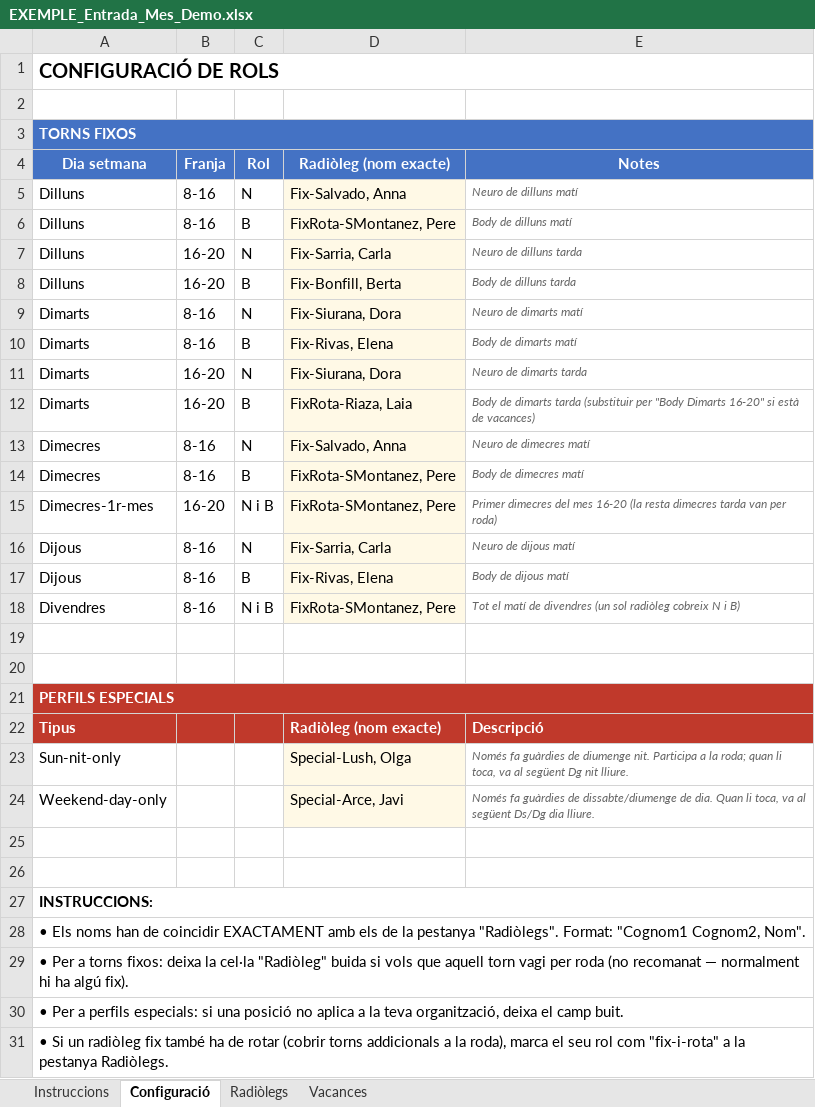
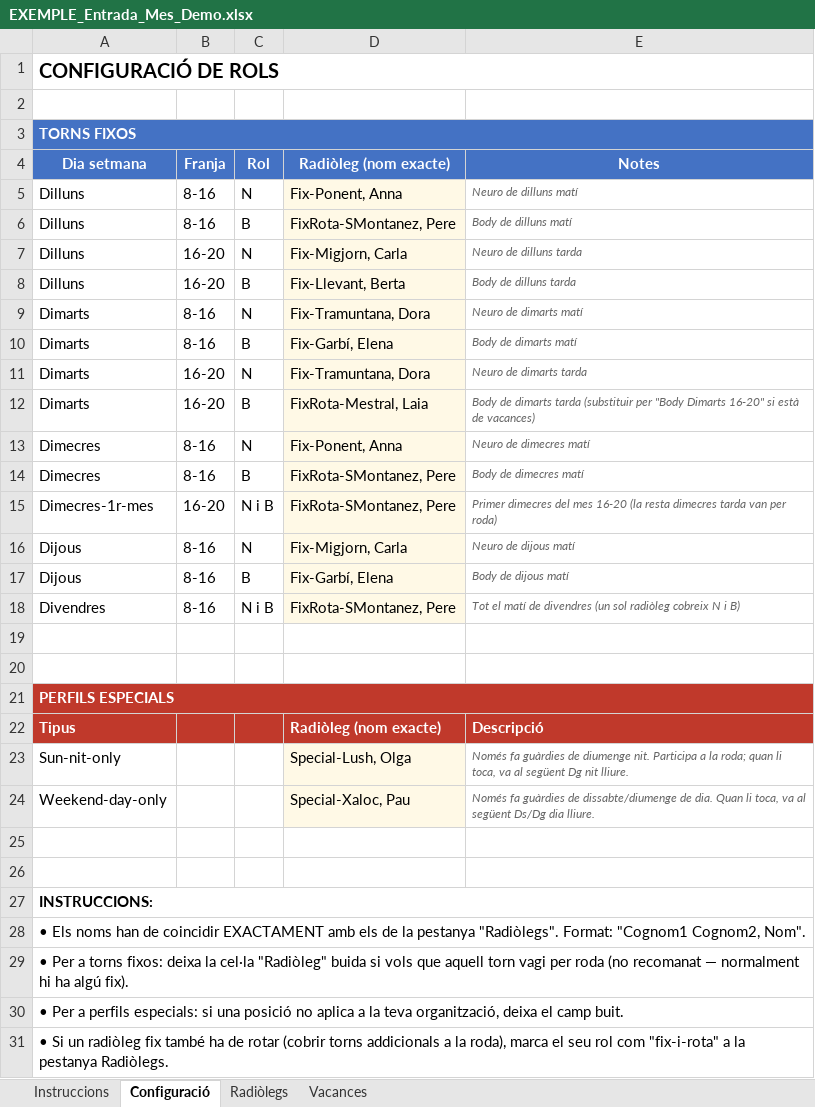
Before and after one commit to Tato14/planning-guardies-app, an Excel workbook: EXEMPLE_Entrada_Mes_Demo.xlsx, sheet Configuració, drawn as a sheet; only a part is shown; values as stored, in another font and other column widths than the file's, no borders; the diff names each change by its address in the sheet, - before the commit and + after, or states it on an @@ line.

```diff
--- a/EXEMPLE_Entrada_Mes_Demo.xlsx (sheet Configuració)
+++ b/EXEMPLE_Entrada_Mes_Demo.xlsx (sheet Configuració)
-D5 (Radiòleg (nom exacte)): Fix-Salvado, Anna
+D5 (Radiòleg (nom exacte)): Fix-Ponent, Anna
-D7 (Radiòleg (nom exacte)): Fix-Sarria, Carla
+D7 (Radiòleg (nom exacte)): Fix-Migjorn, Carla
-D8 (Radiòleg (nom exacte)): Fix-Bonfill, Berta
+D8 (Radiòleg (nom exacte)): Fix-Llevant, Berta
-D9 (Radiòleg (nom exacte)): Fix-Siurana, Dora
+D9 (Radiòleg (nom exacte)): Fix-Tramuntana, Dora
-D10 (Radiòleg (nom exacte)): Fix-Rivas, Elena
+D10 (Radiòleg (nom exacte)): Fix-Garbí, Elena
-D11 (Radiòleg (nom exacte)): Fix-Siurana, Dora
+D11 (Radiòleg (nom exacte)): Fix-Tramuntana, Dora
-D12 (Radiòleg (nom exacte)): FixRota-Riaza, Laia
+D12 (Radiòleg (nom exacte)): FixRota-Mestral, Laia
-D13 (Radiòleg (nom exacte)): Fix-Salvado, Anna
+D13 (Radiòleg (nom exacte)): Fix-Ponent, Anna
-D16 (Radiòleg (nom exacte)): Fix-Sarria, Carla
+D16 (Radiòleg (nom exacte)): Fix-Migjorn, Carla
-D17 (Radiòleg (nom exacte)): Fix-Rivas, Elena
+D17 (Radiòleg (nom exacte)): Fix-Garbí, Elena
-D24 (Radiòleg (nom exacte)): Special-Arce, Javi
+D24 (Radiòleg (nom exacte)): Special-Xaloc, Pau
```
Also changed, not shown: sheet Vacances, sheet Instruccions, sheet Radiòlegs, 02_Plantilla_Entrada.xlsx, 03_Plantilla_Planning.xlsx, 10 other files.
